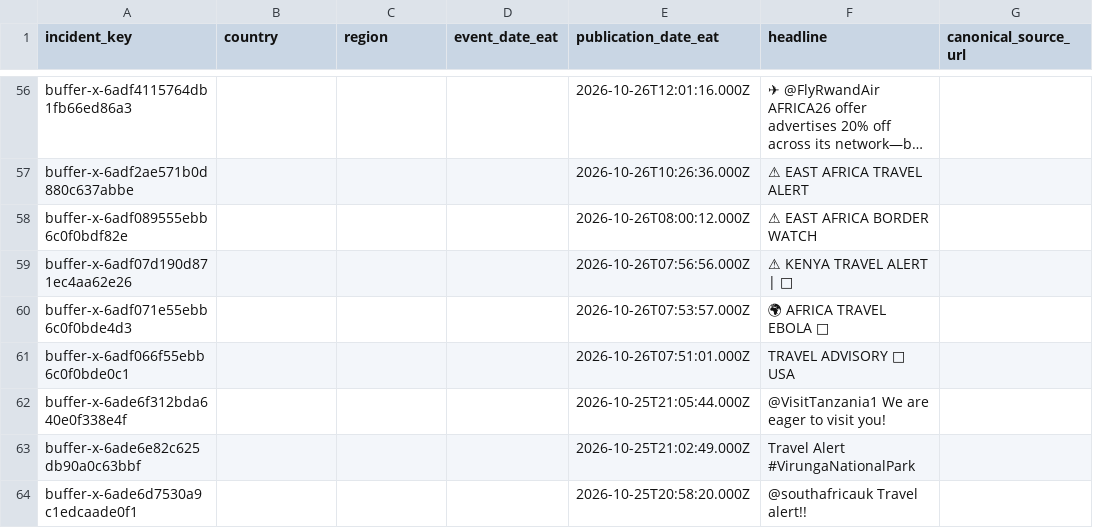
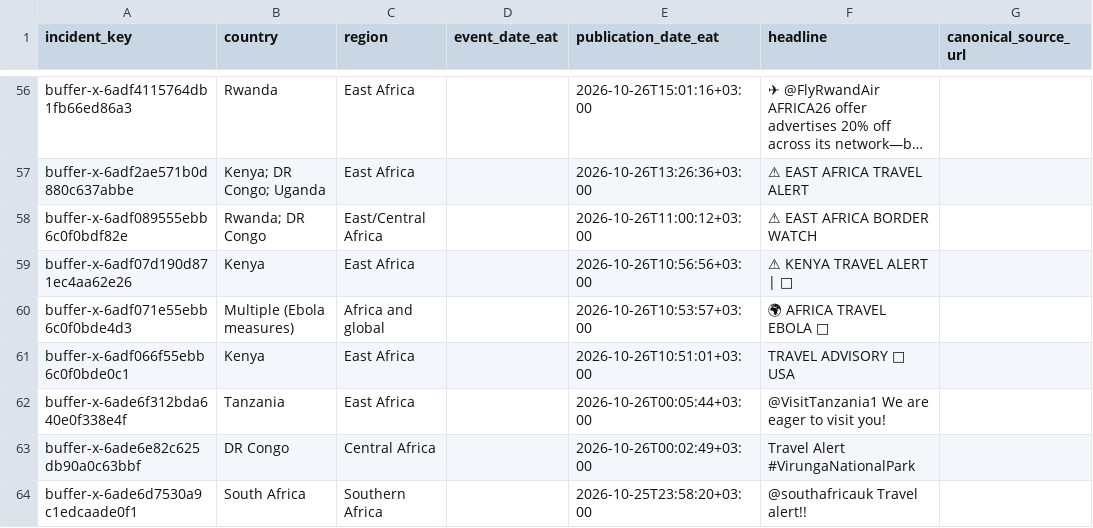
Before and after one commit to siiro-byte/Chatgpt.-Md, a CSV file: data/travel-alerts-content-log.csv, drawn as a sheet; only a part is shown, gaps mark what is left out; long unchanged cells end in …; the diff covers the shown part only; the diff names each change by its address in the sheet, - before the commit and + after, or states it on an @@ line.

Commit message:
Content log: fill country/region, convert publication times from UTC to EAT

```diff
--- a/data/travel-alerts-content-log.csv
+++ b/data/travel-alerts-content-log.csv
-B56 (country): (empty)
+B56 (country): Rwanda
-C56:C57 (region): (empty)
+C56:C57 (region): East Africa
-E56 (publication_date_eat): 2026-10-26T12:01:16.000Z
+E56 (publication_date_eat): 2026-10-26T15:01:16+03:00
-B57 (country): (empty)
+B57 (country): Kenya; DR Congo; Uganda
-E57 (publication_date_eat): 2026-10-26T10:26:36.000Z
+E57 (publication_date_eat): 2026-10-26T13:26:36+03:00
-B58 (country): (empty)
+B58 (country): Rwanda; DR Congo
-C58 (region): (empty)
+C58 (region): East/Central Africa
-E58 (publication_date_eat): 2026-10-26T08:00:12.000Z
+E58 (publication_date_eat): 2026-10-26T11:00:12+03:00
-B59 (country): (empty)
+B59 (country): Kenya
-C59 (region): (empty)
+C59 (region): East Africa
-E59 (publication_date_eat): 2026-10-26T07:56:56.000Z
+E59 (publication_date_eat): 2026-10-26T10:56:56+03:00
-B60 (country): (empty)
+B60 (country): Multiple (Ebola measures)
-C60 (region): (empty)
+C60 (region): Africa and global
-E60 (publication_date_eat): 2026-10-26T07:53:57.000Z
+E60 (publication_date_eat): 2026-10-26T10:53:57+03:00
-B61 (country): (empty)
+B61 (country): Kenya
-C61:C62 (region): (empty)
+C61:C62 (region): East Africa
-E61 (publication_date_eat): 2026-10-26T07:51:01.000Z
+E61 (publication_date_eat): 2026-10-26T10:51:01+03:00
-B62 (country): (empty)
+B62 (country): Tanzania
-E62 (publication_date_eat): 2026-10-25T21:05:44.000Z
+E62 (publication_date_eat): 2026-10-26T00:05:44+03:00
-B63 (country): (empty)
+B63 (country): DR Congo
-C63 (region): (empty)
+C63 (region): Central Africa
-E63 (publication_date_eat): 2026-10-25T21:02:49.000Z
+E63 (publication_date_eat): 2026-10-26T00:02:49+03:00
-B64 (country): (empty)
+B64 (country): South Africa
-C64 (region): (empty)
+C64 (region): Southern Africa
-E64 (publication_date_eat): 2026-10-25T20:58:20.000Z
+E64 (publication_date_eat): 2026-10-25T23:58:20+03:00
```
Also changed, not shown: 151 edited cells elsewhere in this file.
